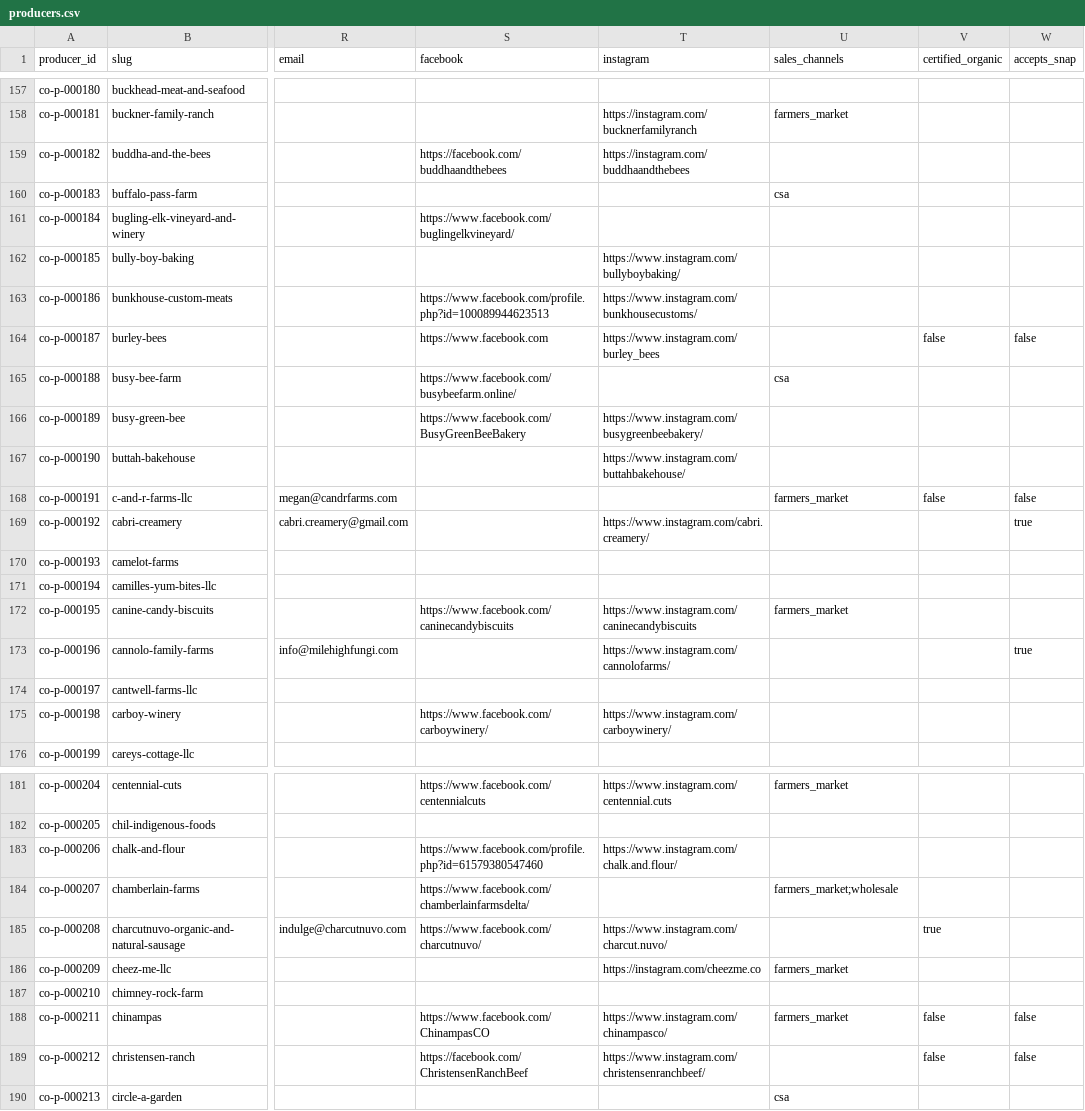
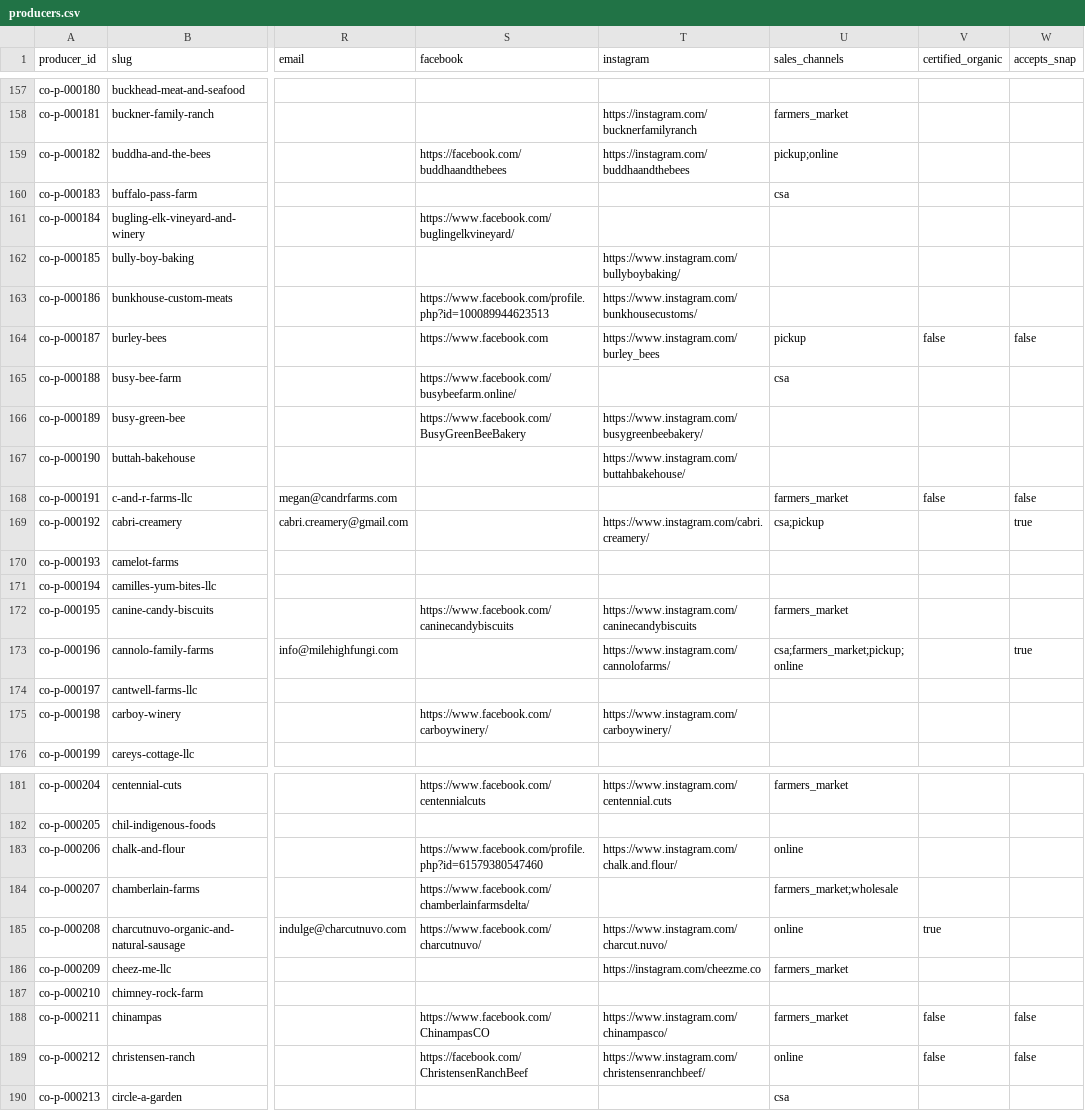
Before and after one commit to open-food-web/colorado-open-food-web, a CSV file: data/colorado/producers.csv, drawn as a sheet; only a part is shown, gaps mark what is left out; the diff covers the shown part only; the diff names each change by its address in the sheet, - before the commit and + after, or states it on an @@ line.

```diff
--- a/data/colorado/producers.csv
+++ b/data/colorado/producers.csv
-U159 (sales_channels): (empty)
+U159 (sales_channels): pickup;online
-U164 (sales_channels): (empty)
+U164 (sales_channels): pickup
-U169 (sales_channels): (empty)
+U169 (sales_channels): csa;pickup
-U173 (sales_channels): (empty)
+U173 (sales_channels): csa;farmers_market;pickup;online
-U183 (sales_channels): (empty)
+U183 (sales_channels): online
-U185 (sales_channels): (empty)
+U185 (sales_channels): online
-U189 (sales_channels): (empty)
+U189 (sales_channels): online
```
Also changed, not shown: 5 edited cells elsewhere in this file, data/colorado/field_sources.csv, 2 other files.
